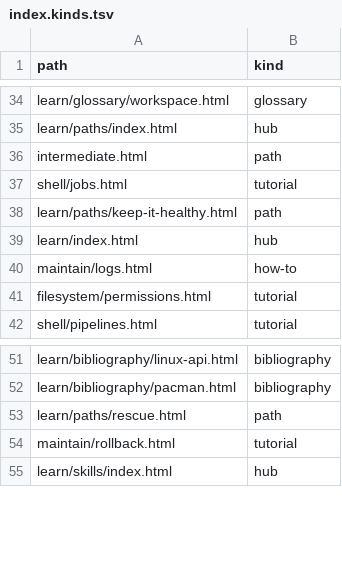
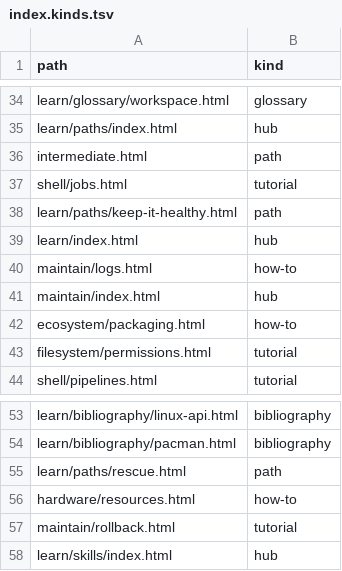
Before and after one commit to greenermoose/tam, a TSV file: knowledge/index.kinds.tsv, drawn as a sheet; only a part is shown, gaps mark what is left out.

```diff
--- a/knowledge/index.kinds.tsv
+++ b/knowledge/index.kinds.tsv
@@ -40,2 +40,4 @@ learn/index.html	hub
 maintain/logs.html	how-to
+maintain/index.html	hub
+ecosystem/packaging.html	how-to
 filesystem/permissions.html	tutorial
@@ -53,2 +55,3 @@ learn/bibliography/pacman.html	bibliography
 learn/paths/rescue.html	path
+hardware/resources.html	how-to
 maintain/rollback.html	tutorial
```
Also changed, not shown: knowledge/index.skills.tsv, knowledge/index.tsv, 14 other files.
